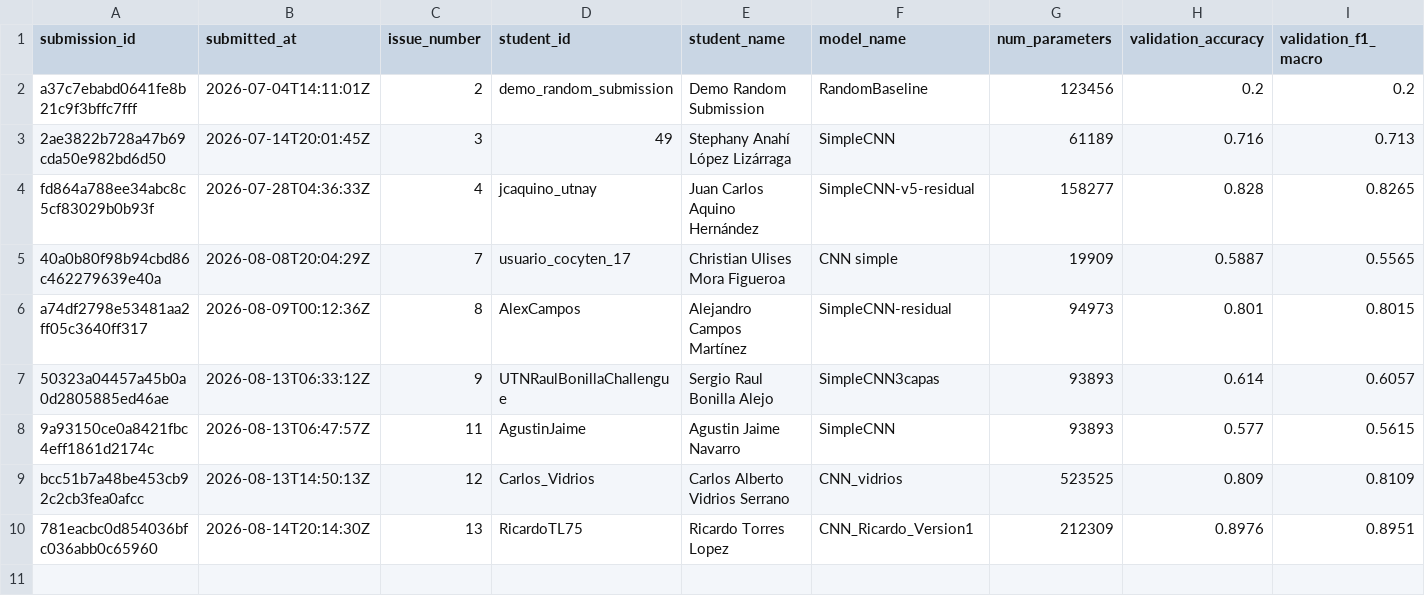
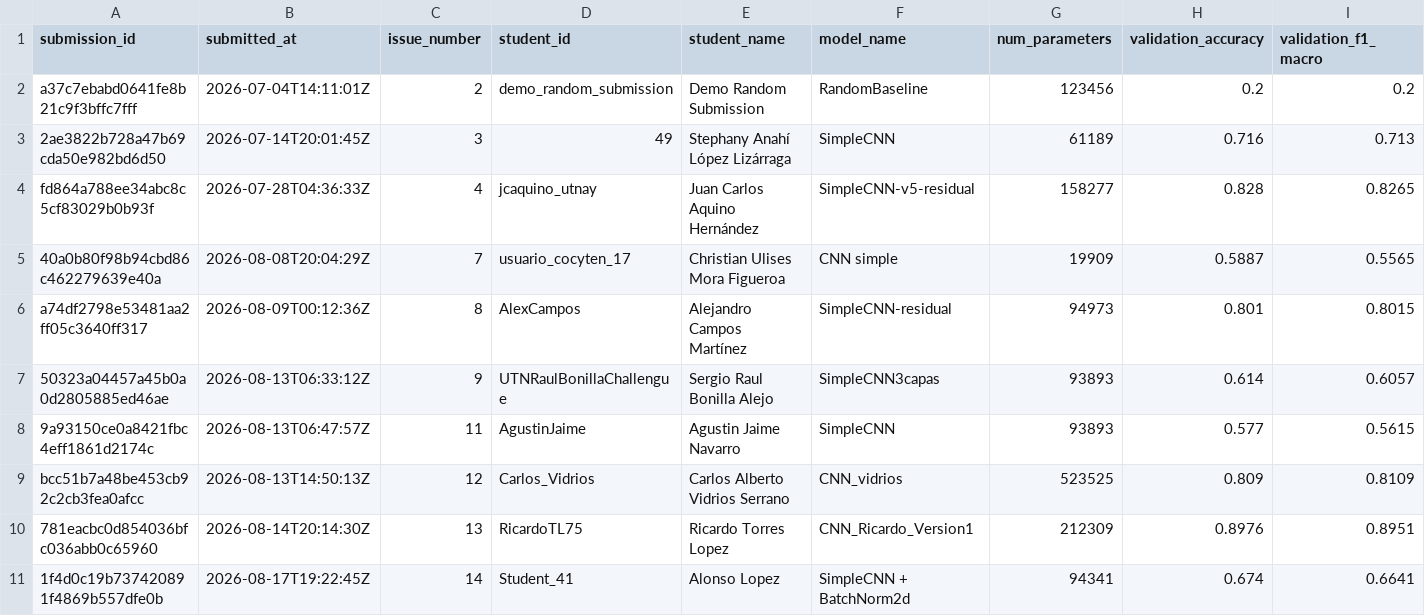
Before and after one commit to alonso59/nayarit_challenge, a CSV file: leaderboard/submissions_log.csv, drawn as a sheet; only a part is shown; rows hold the shown columns only; the diff names each change by its address in the sheet, - before the commit and + after, or states it on an @@ line.

```diff
--- a/leaderboard/submissions_log.csv
+++ b/leaderboard/submissions_log.csv
+row 11: 1f4d0c19b737420891f4869b557dfe0b | 2026-08-17T19:22:45Z | 14 | Student_41 | Alonso Lopez | SimpleCNN + BatchNorm2d | 94341 | 0.674 | 0.6641
```
Also changed, not shown: 5 other files.
